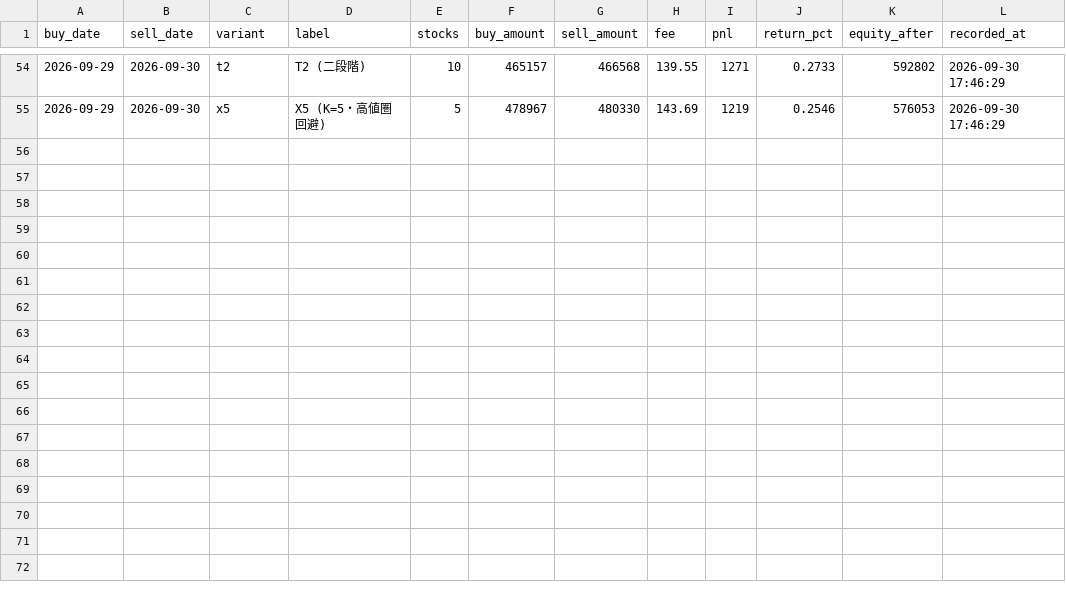
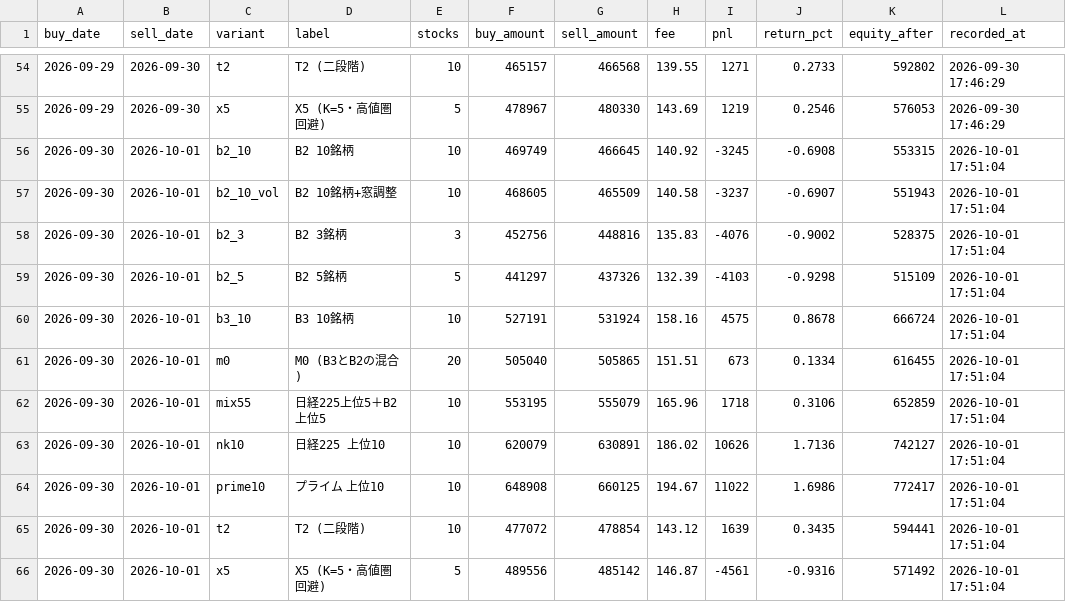
Before and after one commit to hiroto-k0306/kabu-b2, a CSV file: reports/forward_test/daily.csv, drawn as a sheet; only a part is shown, gaps mark what is left out; the diff names each change by its address in the sheet, - before the commit and + after, or states it on an @@ line.

```diff
--- a/reports/forward_test/daily.csv
+++ b/reports/forward_test/daily.csv
+row 56: 2026-09-30 | 2026-10-01 | b2_10 | B2 10銘柄 | 10 | 469749 | 466645 | 140.92 | -3245 | -0.6908 | 553315 | 2026-10-01 17:51:04
+row 57: 2026-09-30 | 2026-10-01 | b2_10_vol | B2 10銘柄+窓調整 | 10 | 468605 | 465509 | 140.58 | -3237 | -0.6907 | 551943 | 2026-10-01 17:51:04
+row 58: 2026-09-30 | 2026-10-01 | b2_3 | B2 3銘柄 | 3 | 452756 | 448816 | 135.83 | -4076 | -0.9002 | 528375 | 2026-10-01 17:51:04
+row 59: 2026-09-30 | 2026-10-01 | b2_5 | B2 5銘柄 | 5 | 441297 | 437326 | 132.39 | -4103 | -0.9298 | 515109 | 2026-10-01 17:51:04
+row 60: 2026-09-30 | 2026-10-01 | b3_10 | B3 10銘柄 | 10 | 527191 | 531924 | 158.16 | 4575 | 0.8678 | 666724 | 2026-10-01 17:51:04
+row 61: 2026-09-30 | 2026-10-01 | m0 | M0 (B3とB2の混合) | 20 | 505040 | 505865 | 151.51 | 673 | 0.1334 | 616455 | 2026-10-01 17:51:04
+row 62: 2026-09-30 | 2026-10-01 | mix55 | 日経225上位5＋B2上位5 | 10 | 553195 | 555079 | 165.96 | 1718 | 0.3106 | 652859 | 2026-10-01 17:51:04
+row 63: 2026-09-30 | 2026-10-01 | nk10 | 日経225 上位10 | 10 | 620079 | 630891 | 186.02 | 10626 | 1.7136 | 742127 | 2026-10-01 17:51:04
+row 64: 2026-09-30 | 2026-10-01 | prime10 | プライム 上位10 | 10 | 648908 | 660125 | 194.67 | 11022 | 1.6986 | 772417 | 2026-10-01 17:51:04
+row 65: 2026-09-30 | 2026-10-01 | t2 | T2 (二段階) | 10 | 477072 | 478854 | 143.12 | 1639 | 0.3435 | 594441 | 2026-10-01 17:51:04
+row 66: 2026-09-30 | 2026-10-01 | x5 | X5 (K=5・高値圏回避) | 5 | 489556 | 485142 | 146.87 | -4561 | -0.9316 | 571492 | 2026-10-01 17:51:04
```
Also changed, not shown: data/processed/b3/daily_picks.csv, data/processed/b3l/daily_picks.csv, 36 other files.
